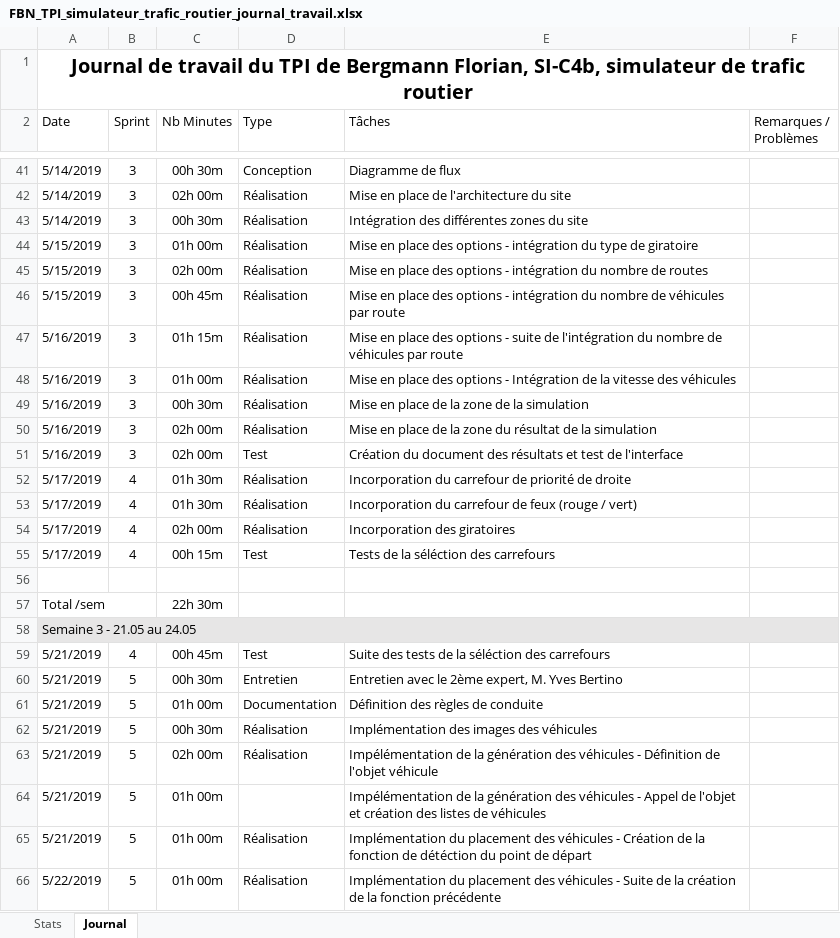
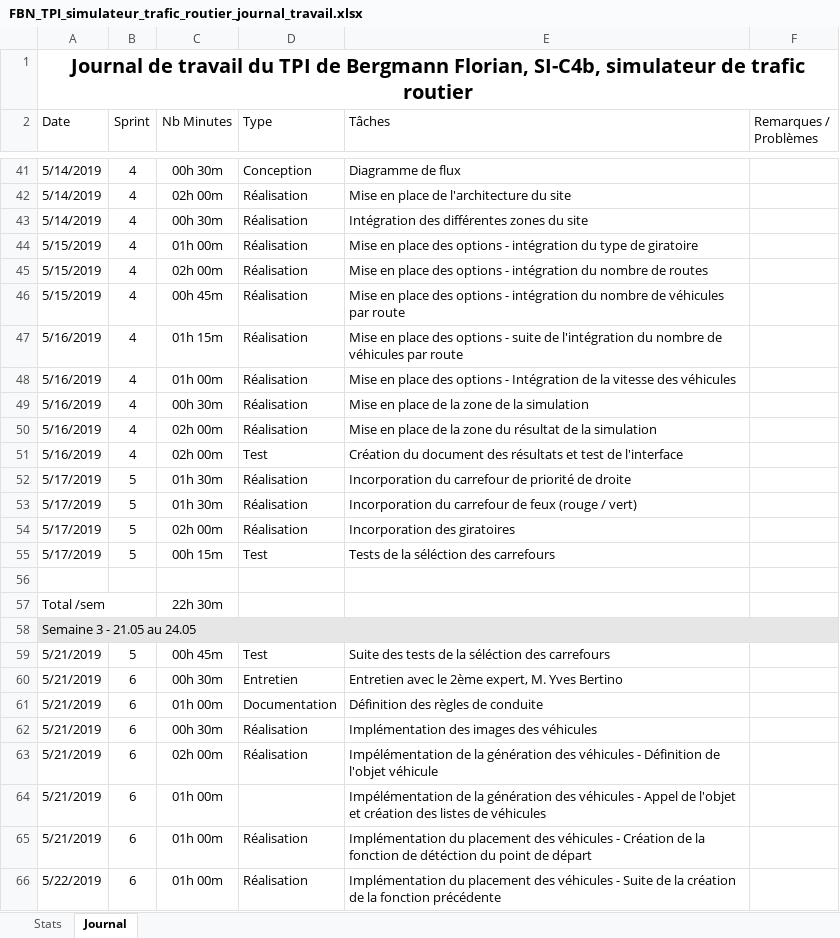
Before and after one commit to BergmannFlorian/TPI_crossroadssimulator, an Excel workbook: Documentation/FBN_TPI_simulateur_trafic_routier_journal_travail.xlsx, sheet Journal, drawn as a sheet; only a part is shown, gaps mark what is left out; values as stored, in another font and other column widths than the file's, no borders; the diff covers the shown part only; the diff names each change by its address in the sheet, - before the commit and + after, or states it on an @@ line.

```diff
--- a/Documentation/FBN_TPI_simulateur_trafic_routier_journal_travail.xlsx (sheet Journal)
+++ b/Documentation/FBN_TPI_simulateur_trafic_routier_journal_travail.xlsx (sheet Journal)
-B41:B51 (Sprint): 3
+B41:B51 (Sprint): 4
-B52:B55 (Sprint): 4
+B52:B55 (Sprint): 5
-B59 (Sprint): 4
+B59 (Sprint): 5
-B60:B66 (Sprint): 5
+B60:B66 (Sprint): 6
```
Also changed, not shown: 3 added rows and 34 edited cells elsewhere in this sheet, sheet Stats, formulas that keep their value, 14 other files.
